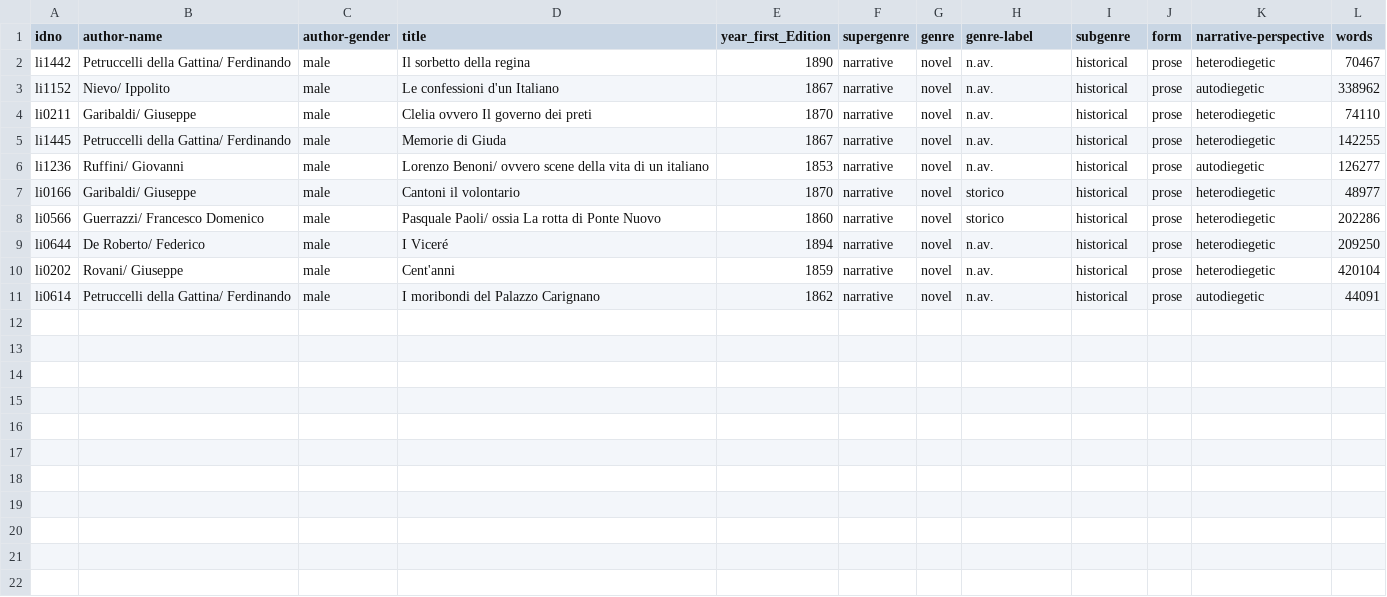
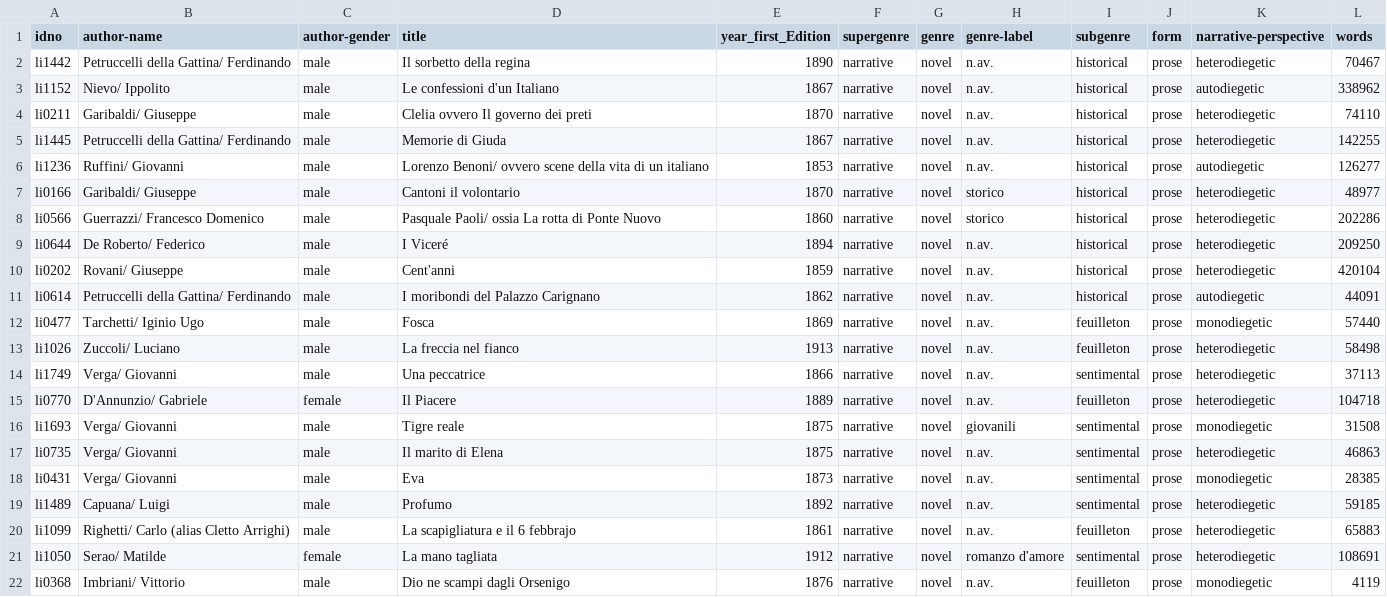
Before and after one commit to cligs/textbox, a CSV file: italian/romanzi/metadata.csv, drawn as a sheet.

Commit message:
add 11 new novells and modify readMes

```diff
--- a/italian/romanzi/metadata.csv
+++ b/italian/romanzi/metadata.csv
@@ -11 +11,12 @@ li0202,Rovani/ Giuseppe,male,Cent'anni,1859,narrative,novel,n.av.,historical,pro
 li0614,Petruccelli della Gattina/ Ferdinando,male,I moribondi del Palazzo Carignano ,1862,narrative,novel,n.av.,historical,prose,autodiegetic,44091
+li0477,Tarchetti/ Iginio Ugo,male,Fosca,1869,narrative,novel,n.av.,feuilleton,prose,monodiegetic,57440
+li1026,Zuccoli/ Luciano,male,La freccia nel fianco,1913,narrative,novel,n.av.,feuilleton,prose,heterodiegetic,58498
+li1749,Verga/ Giovanni,male,Una peccatrice,1866,narrative,novel,n.av.,sentimental,prose,heterodiegetic,37113
+li0770,D'Annunzio/ Gabriele,female,Il Piacere,1889,narrative,novel,n.av.,feuilleton,prose,heterodiegetic,104718
+li1693,Verga/ Giovanni,male,Tigre reale,1875,narrative,novel,giovanili,sentimental,prose,monodiegetic,31508
+li0735,Verga/ Giovanni,male,Il marito di Elena,1875,narrative,novel,n.av.,sentimental,prose,heterodiegetic,46863
+li0431,Verga/ Giovanni,male,Eva,1873,narrative,novel,n.av.,sentimental,prose,monodiegetic,28385
+li1489,Capuana/ Luigi,male,Profumo,1892,narrative,novel,n.av.,sentimental,prose,heterodiegetic,59185
+li1099,Righetti/ Carlo (alias Cletto Arrighi),male,La scapigliatura e il 6 febbrajo,1861,narrative,novel,n.av.,feuilleton,prose,heterodiegetic,65883
+li1050,Serao/ Matilde,female,La mano tagliata,1912,narrative,novel,romanzo d'amore,sentimental,prose,heterodiegetic,108691
+li0368,Imbriani/ Vittorio,male,Dio ne scampi dagli Orsenigo,1876,narrative,novel,n.av.,feuilleton,prose,monodiegetic,4119
```
Also changed, not shown: 35 other files.
